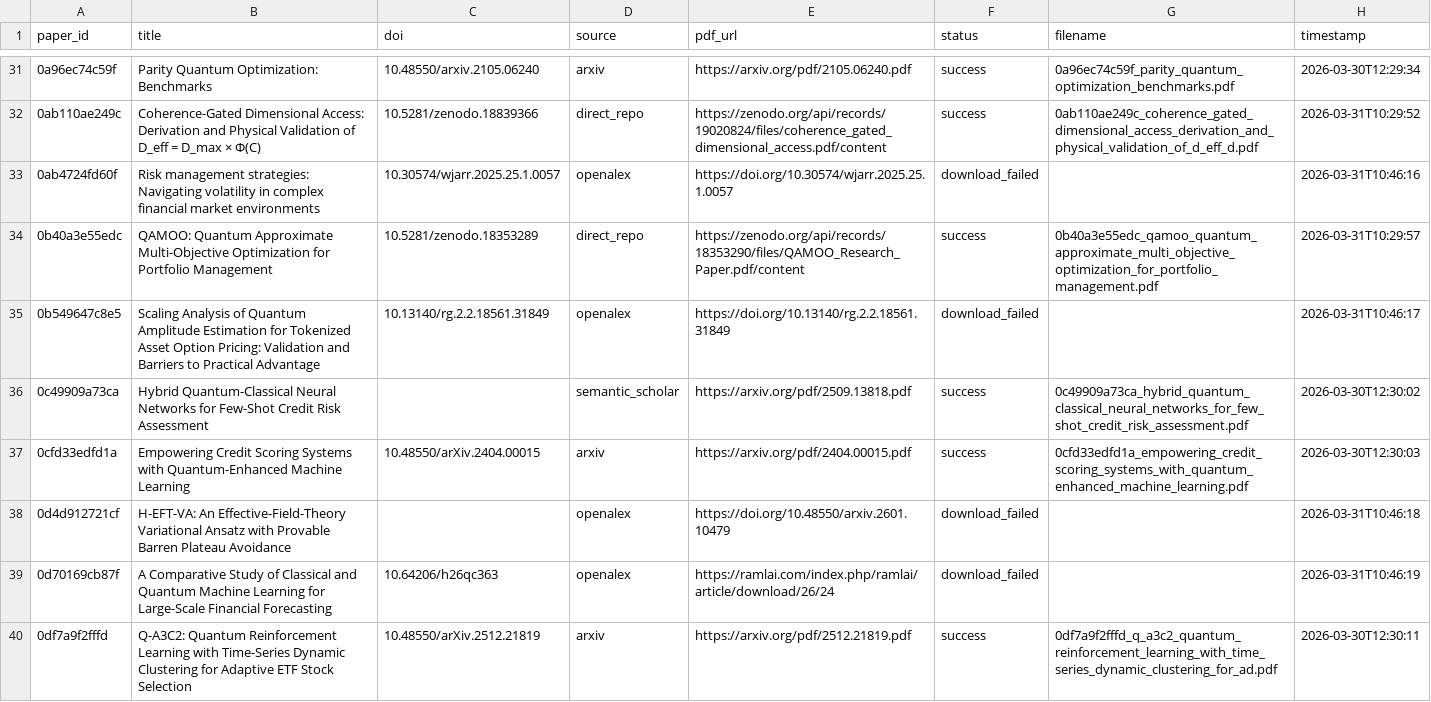
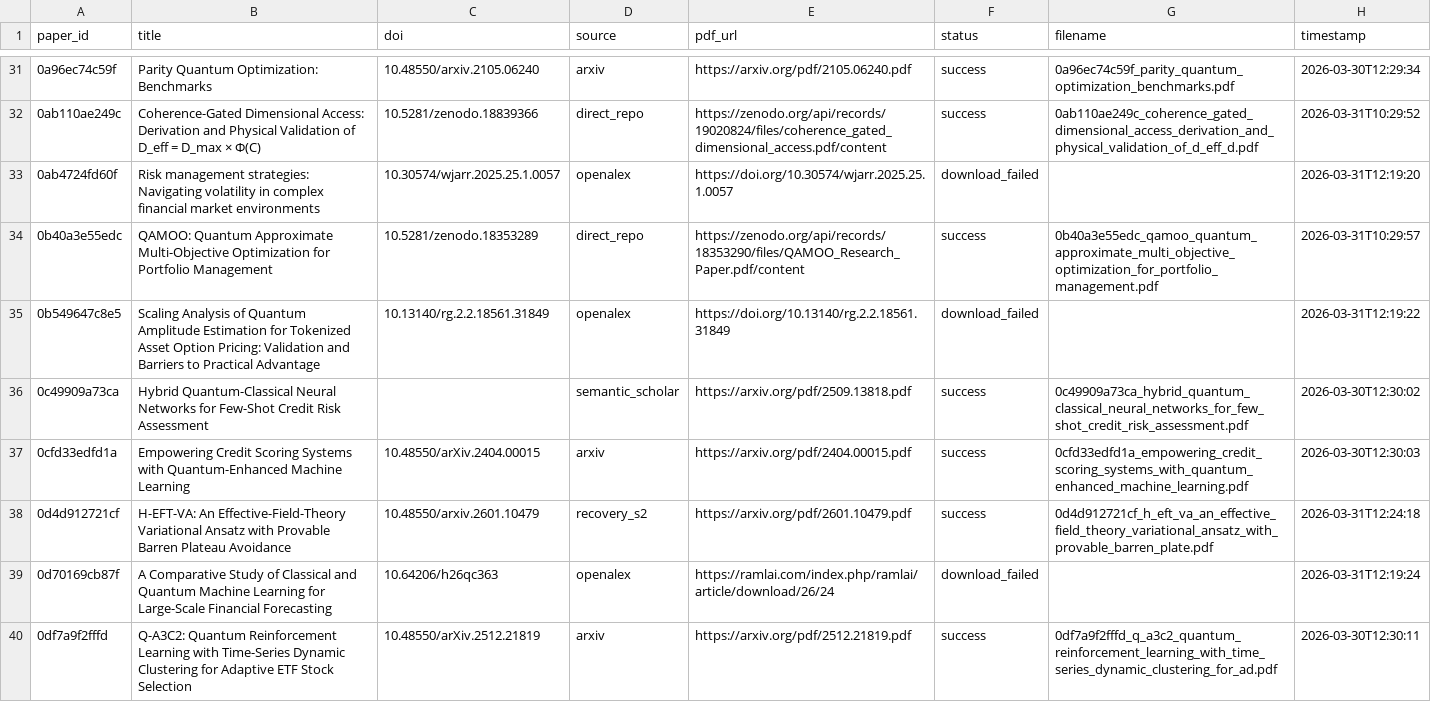
Before and after one commit to vallahrich/quantum-finance-slr, a CSV file: 08_full_texts/download_log.csv, drawn as a sheet; only a part is shown, gaps mark what is left out; the diff covers the shown part only.

```diff
--- a/08_full_texts/download_log.csv
+++ b/08_full_texts/download_log.csv
@@ -32,9 +32,9 @@ paper_id,title,doi,source,pdf_url,status,filename,timestamp
 0ab110ae249c,Coherence-Gated Dimensional Access: Derivation and Physical Validation of D_eff = D_max × Φ(C),10.5281/zenodo.18839366,direct_repo,https://zenodo.org/api/records/19020824/files/coherence_gated_dimensional_access.pdf/content,success,0ab110ae249c_coherence_gated_dimensional_access_derivation_and_physical_validation_of_d_eff_d.pdf,2026-03-31T10:29:52
-0ab4724fd60f,Risk management strategies: Navigating volatility in complex financial market environments,10.30574/wjarr.2025.25.1.0057,openalex,https://doi.org/10.30574/wjarr.2025.25.1.0057,download_failed,,2026-03-31T10:46:16
+0ab4724fd60f,Risk management strategies: Navigating volatility in complex financial market environments,10.30574/wjarr.2025.25.1.0057,openalex,https://doi.org/10.30574/wjarr.2025.25.1.0057,download_failed,,2026-03-31T12:19:20
 0b40a3e55edc,QAMOO: Quantum Approximate Multi-Objective Optimization for Portfolio Management,10.5281/zenodo.18353289,direct_repo,https://zenodo.org/api/records/18353290/files/QAMOO_Research_Paper.pdf/content,success,0b40a3e55edc_qamoo_quantum_approximate_multi_objective_optimization_for_portfolio_management.pdf,2026-03-31T10:29:57
-0b549647c8e5,Scaling Analysis of Quantum Amplitude Estimation for Tokenized Asset Option Pricing: Validation and Barriers to Practical Advantage,10.13140/rg.2.2.18561.31849,openalex,https://doi.org/10.13140/rg.2.2.18561.31849,download_failed,,2026-03-31T10:46:17
+0b549647c8e5,Scaling Analysis of Quantum Amplitude Estimation for Tokenized Asset Option Pricing: Validation and Barriers to Practical Advantage,10.13140/rg.2.2.18561.31849,openalex,https://doi.org/10.13140/rg.2.2.18561.31849,download_failed,,2026-03-31T12:19:22
 0c49909a73ca,Hybrid Quantum-Classical Neural Networks for Few-Shot Credit Risk Assessment,,semantic_scholar,https://arxiv.org/pdf/2509.13818.pdf,success,0c49909a73ca_hybrid_quantum_classical_neural_networks_for_few_shot_credit_risk_assessment.pdf,2026-03-30T12:30:02
 0cfd33edfd1a,Empowering Credit Scoring Systems with Quantum-Enhanced Machine Learning,10.48550/arXiv.2404.00015,arxiv,https://arxiv.org/pdf/2404.00015.pdf,success,0cfd33edfd1a_empowering_credit_scoring_systems_with_quantum_enhanced_machine_learning.pdf,2026-03-30T12:30:03
-0d4d912721cf,H-EFT-VA: An Effective-Field-Theory Variational Ansatz with Provable Barren Plateau Avoidance,,openalex,https://doi.org/10.48550/arxiv.2601.10479,download_failed,,2026-03-31T10:46:18
-0d70169cb87f,A Comparative Study of Classical and Quantum Machine Learning for Large-Scale Financial Forecasting,10.64206/h26qc363,openalex,https://ramlai.com/index.php/ramlai/article/download/26/24,download_failed,,2026-03-31T10:46:19
+0d4d912721cf,H-EFT-VA: An Effective-Field-Theory Variational Ansatz with Provable Barren Plateau Avoidance,10.48550/arxiv.2601.10479,recovery_s2,https://arxiv.org/pdf/2601.10479.pdf,success,0d4d912721cf_h_eft_va_an_effective_field_theory_variational_ansatz_with_provable_barren_plate.pdf,2026-03-31T12:24:18
+0d70169cb87f,A Comparative Study of Classical and Quantum Machine Learning for Large-Scale Financial Forecasting,10.64206/h26qc363,openalex,https://ramlai.com/index.php/ramlai/article/download/26/24,download_failed,,2026-03-31T12:19:24
 0df7a9f2fffd,Q-A3C2: Quantum Reinforcement Learning with Time-Series Dynamic Clustering for Adaptive ETF Stock Selection,10.48550/arXiv.2512.21819,arxiv,https://arxiv.org/pdf/2512.21819.pdf,success,0df7a9f2fffd_q_a3c2_quantum_reinforcement_learning_with_time_series_dynamic_clustering_for_ad.pdf,2026-03-30T12:30:11
```
Also changed, not shown: 113 edited cells elsewhere in this file, 21 other files.
